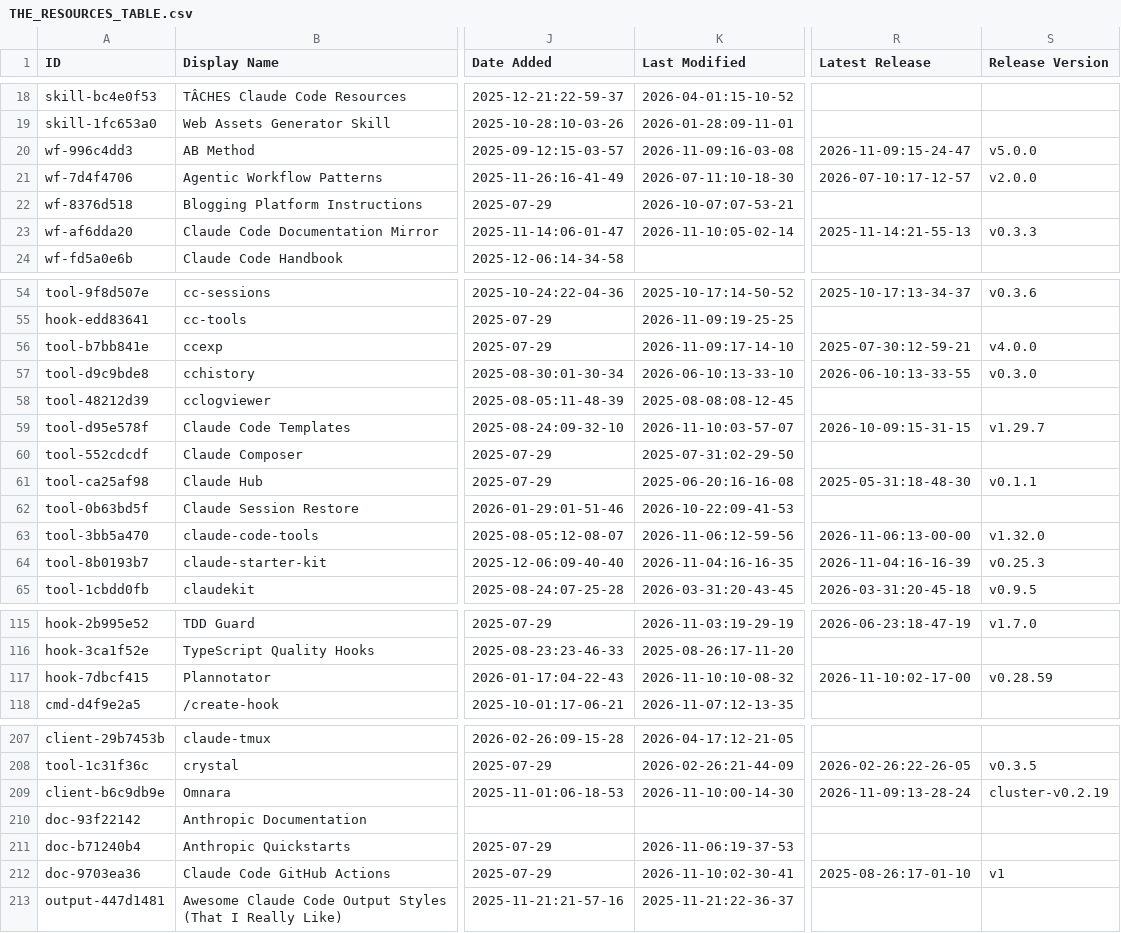
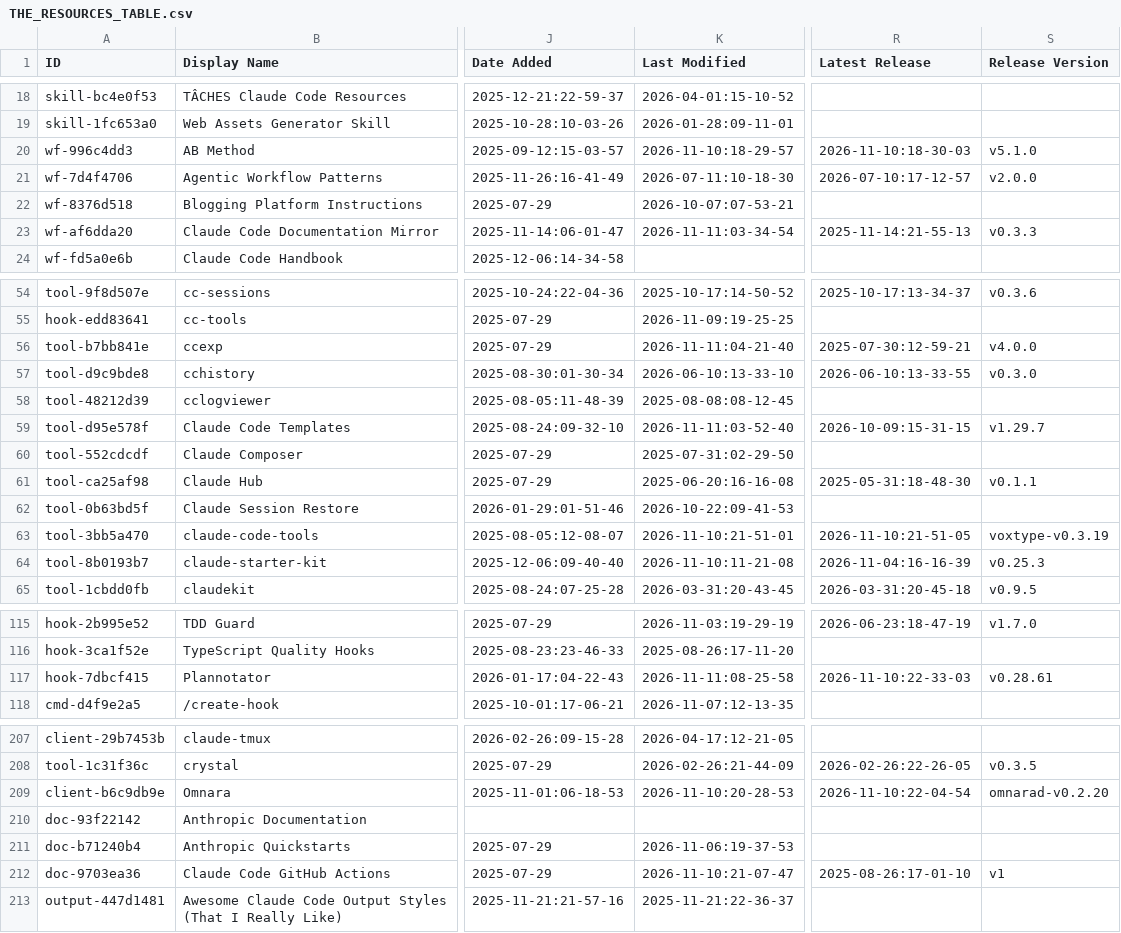
Before and after one commit to claw-army/awesome-claude-code, a CSV file: THE_RESOURCES_TABLE.csv, drawn as a sheet; only a part is shown, gaps mark what is left out; the diff covers the shown part only; the diff names each change by its address in the sheet, - before the commit and + after, or states it on an @@ line.

```diff
--- a/THE_RESOURCES_TABLE.csv
+++ b/THE_RESOURCES_TABLE.csv
-K20 (Last Modified): 2026-11-09:16-03-08
+K20 (Last Modified): 2026-11-10:18-29-57
-R20 (Latest Release): 2026-11-09:15-24-47
+R20 (Latest Release): 2026-11-10:18-30-03
-S20 (Release Version): v5.0.0
+S20 (Release Version): v5.1.0
-K23 (Last Modified): 2026-11-10:05-02-14
+K23 (Last Modified): 2026-11-11:03-34-54
-K56 (Last Modified): 2026-11-09:17-14-10
+K56 (Last Modified): 2026-11-11:04-21-40
-K59 (Last Modified): 2026-11-10:03-57-07
+K59 (Last Modified): 2026-11-11:03-52-40
-K63 (Last Modified): 2026-11-06:12-59-56
+K63 (Last Modified): 2026-11-10:21-51-01
-R63 (Latest Release): 2026-11-06:13-00-00
+R63 (Latest Release): 2026-11-10:21-51-05
-S63 (Release Version): v1.32.0
+S63 (Release Version): voxtype-v0.3.19
-K64 (Last Modified): 2026-11-04:16-16-35
+K64 (Last Modified): 2026-11-10:11-21-08
-K117 (Last Modified): 2026-11-10:10-08-32
+K117 (Last Modified): 2026-11-11:08-25-58
-R117 (Latest Release): 2026-11-10:02-17-00
+R117 (Latest Release): 2026-11-10:22-33-03
-S117 (Release Version): v0.28.59
+S117 (Release Version): v0.28.61
-K209 (Last Modified): 2026-11-10:00-14-30
+K209 (Last Modified): 2026-11-10:20-28-53
-R209 (Latest Release): 2026-11-09:13-28-24
+R209 (Latest Release): 2026-11-10:22-04-54
-S209 (Release Version): cluster-v0.2.19
+S209 (Release Version): omnarad-v0.2.20
-K212 (Last Modified): 2026-11-10:02-30-41
+K212 (Last Modified): 2026-11-10:21-07-47
```
Also changed, not shown: 29 edited cells elsewhere in this file.
